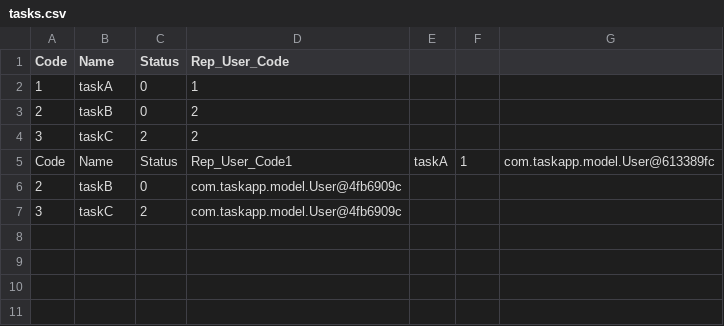
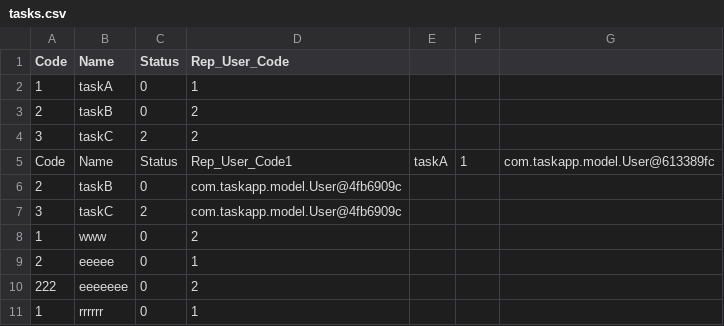
Before and after one commit to SLStudioLesson/chapter5assessment-reon0902, a CSV file: app/bin/main/tasks.csv, drawn as a sheet; the diff names each change by its address in the sheet, - before the commit and + after, or states it on an @@ line.

```diff
--- a/app/bin/main/tasks.csv
+++ b/app/bin/main/tasks.csv
+row 8: 1 | www | 0 | 2
+row 9: 2 | eeeee | 0 | 1
+row 10: 222 | eeeeeee | 0 | 2
+row 11: 1 | rrrrrr | 0 | 1
```
Also changed, not shown: app/bin/main/logs.csv, app/src/main/resources/logs.csv, 3 other files.
